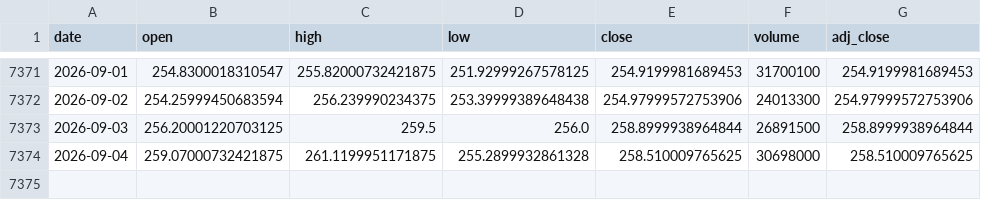
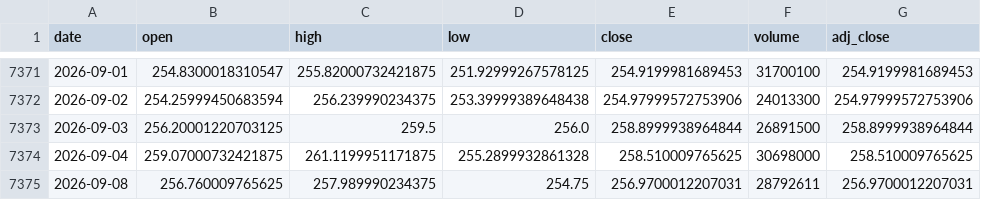
Before and after one commit to Karthik0809/Amazon-Stock-Dashboard, a CSV file: amazon_stock.csv, drawn as a sheet; only a part is shown, gaps mark what is left out; the diff names each change by its address in the sheet, - before the commit and + after, or states it on an @@ line.

```diff
--- a/amazon_stock.csv
+++ b/amazon_stock.csv
+row 7375: 2026-09-08 | 256.760009765625 | 257.989990234375 | 254.75 | 256.9700012207031 | 28792611 | 256.9700012207031
```
